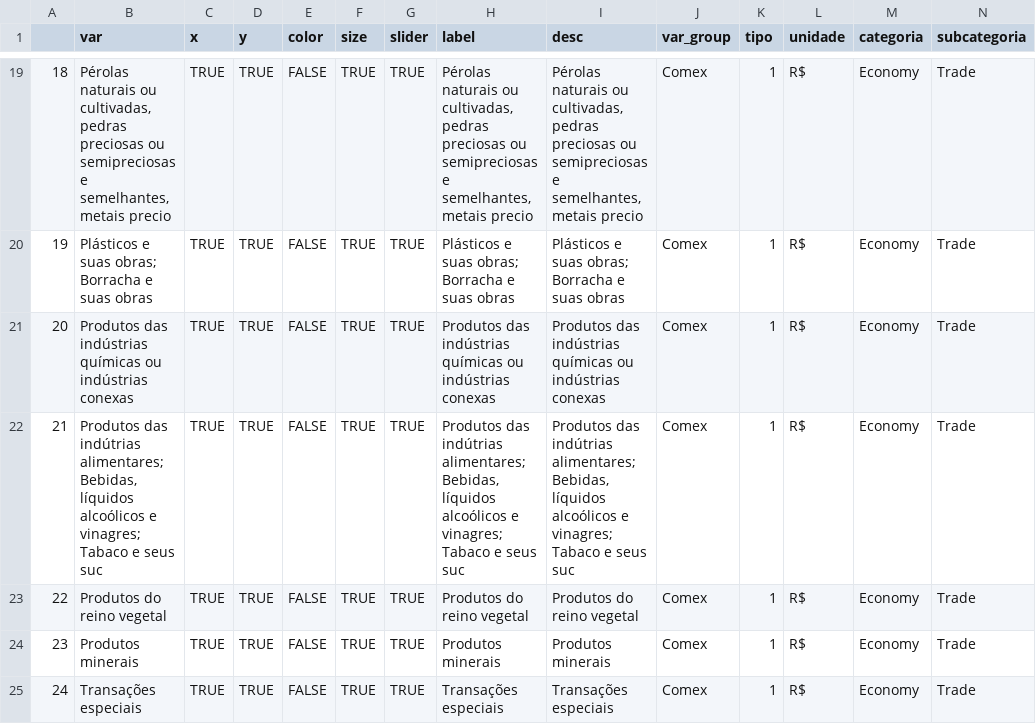
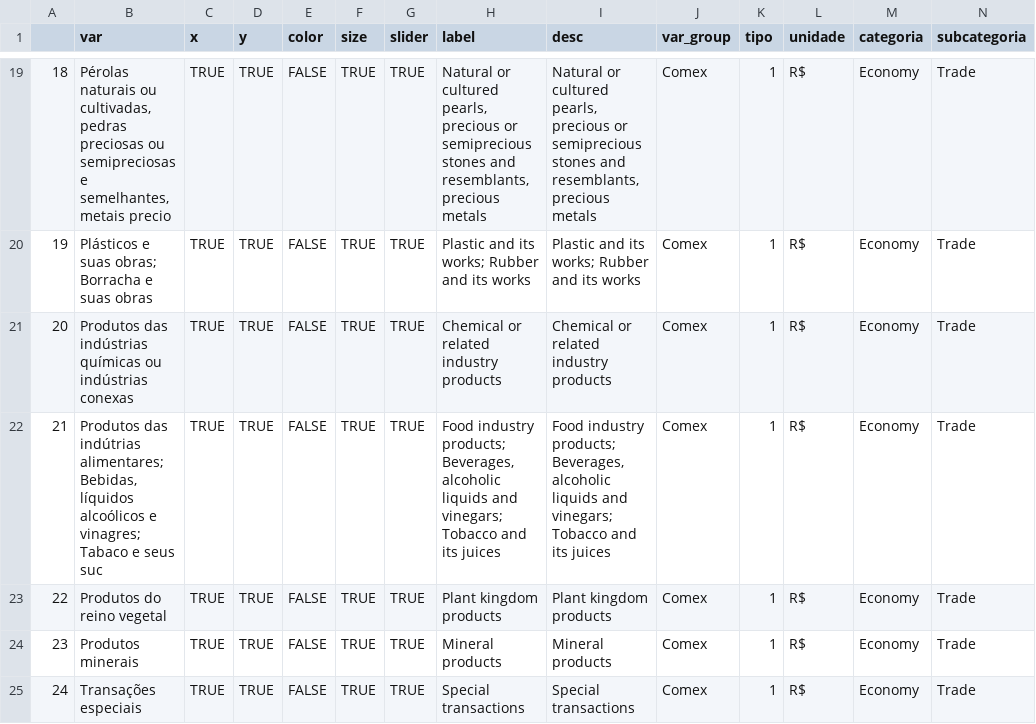
Before and after one commit to datazoompuc/datazoom_viz, a CSV file: data/comex_exp_pais_sec_en_dic.csv, drawn as a sheet; only a part is shown, gaps mark what is left out; the diff covers the shown part only.

```diff
--- a/data/comex_exp_pais_sec_en_dic.csv
+++ b/data/comex_exp_pais_sec_en_dic.csv
@@ -19,7 +19,7 @@
-"18","Pérolas naturais ou cultivadas, pedras preciosas ou semipreciosas e semelhantes, metais precio",TRUE,TRUE,FALSE,TRUE,TRUE,"Pérolas naturais ou cultivadas, pedras preciosas ou semipreciosas e semelhantes, metais precio","Pérolas naturais ou cultivadas, pedras preciosas ou semipreciosas e semelhantes, metais precio","Comex",1,"R$","Economy","Trade"
-"19","Plásticos e suas obras; Borracha e suas obras",TRUE,TRUE,FALSE,TRUE,TRUE,"Plásticos e suas obras; Borracha e suas obras","Plásticos e suas obras; Borracha e suas obras","Comex",1,"R$","Economy","Trade"
-"20","Produtos das indústrias químicas ou indústrias conexas",TRUE,TRUE,FALSE,TRUE,TRUE,"Produtos das indústrias químicas ou indústrias conexas","Produtos das indústrias químicas ou indústrias conexas","Comex",1,"R$","Economy","Trade"
-"21","Produtos das indútrias alimentares; Bebidas, líquidos alcoólicos e vinagres; Tabaco e seus suc",TRUE,TRUE,FALSE,TRUE,TRUE,"Produtos das indútrias alimentares; Bebidas, líquidos alcoólicos e vinagres; Tabaco e seus suc","Produtos das indútrias alimentares; Bebidas, líquidos alcoólicos e vinagres; Tabaco e seus suc","Comex",1,"R$","Economy","Trade"
-"22","Produtos do reino vegetal",TRUE,TRUE,FALSE,TRUE,TRUE,"Produtos do reino vegetal","Produtos do reino vegetal","Comex",1,"R$","Economy","Trade"
-"23","Produtos minerais",TRUE,TRUE,FALSE,TRUE,TRUE,"Produtos minerais","Produtos minerais","Comex",1,"R$","Economy","Trade"
-"24","Transações especiais",TRUE,TRUE,FALSE,TRUE,TRUE,"Transações especiais","Transações especiais","Comex",1,"R$","Economy","Trade"
+"18","Pérolas naturais ou cultivadas, pedras preciosas ou semipreciosas e semelhantes, metais precio",TRUE,TRUE,FALSE,TRUE,TRUE,"Natural or cultured pearls, precious or semiprecious stones and resemblants, precious metals","Natural or cultured pearls, precious or semiprecious stones and resemblants, precious metals","Comex",1,"R$","Economy","Trade"
+"19","Plásticos e suas obras; Borracha e suas obras",TRUE,TRUE,FALSE,TRUE,TRUE,"Plastic and its works; Rubber and its works","Plastic and its works; Rubber and its works","Comex",1,"R$","Economy","Trade"
+"20","Produtos das indústrias químicas ou indústrias conexas",TRUE,TRUE,FALSE,TRUE,TRUE,"Chemical or related industry products","Chemical or related industry products","Comex",1,"R$","Economy","Trade"
+"21","Produtos das indútrias alimentares; Bebidas, líquidos alcoólicos e vinagres; Tabaco e seus suc",TRUE,TRUE,FALSE,TRUE,TRUE,"Food industry products; Beverages, alcoholic liquids and vinegars; Tobacco and its juices","Food industry products; Beverages, alcoholic liquids and vinegars; Tobacco and its juices","Comex",1,"R$","Economy","Trade"
+"22","Produtos do reino vegetal",TRUE,TRUE,FALSE,TRUE,TRUE,"Plant kingdom products","Plant kingdom products","Comex",1,"R$","Economy","Trade"
+"23","Produtos minerais",TRUE,TRUE,FALSE,TRUE,TRUE,"Mineral products","Mineral products","Comex",1,"R$","Economy","Trade"
+"24","Transações especiais",TRUE,TRUE,FALSE,TRUE,TRUE,"Special transactions","Special transactions","Comex",1,"R$","Economy","Trade"
```
Also changed, not shown: 32 edited cells elsewhere in this file, data/comex_exp_sec_pais_en_dic.csv.
